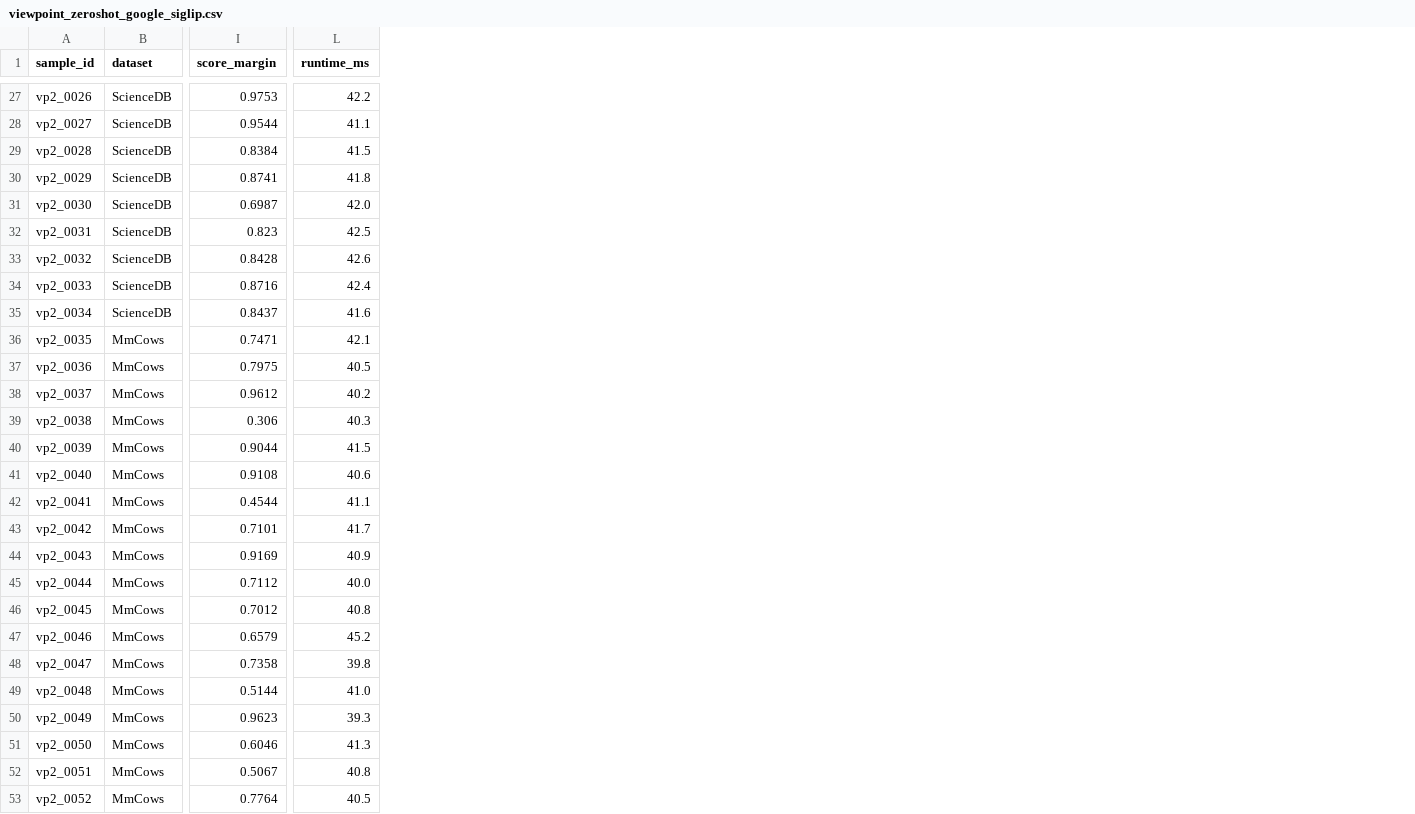
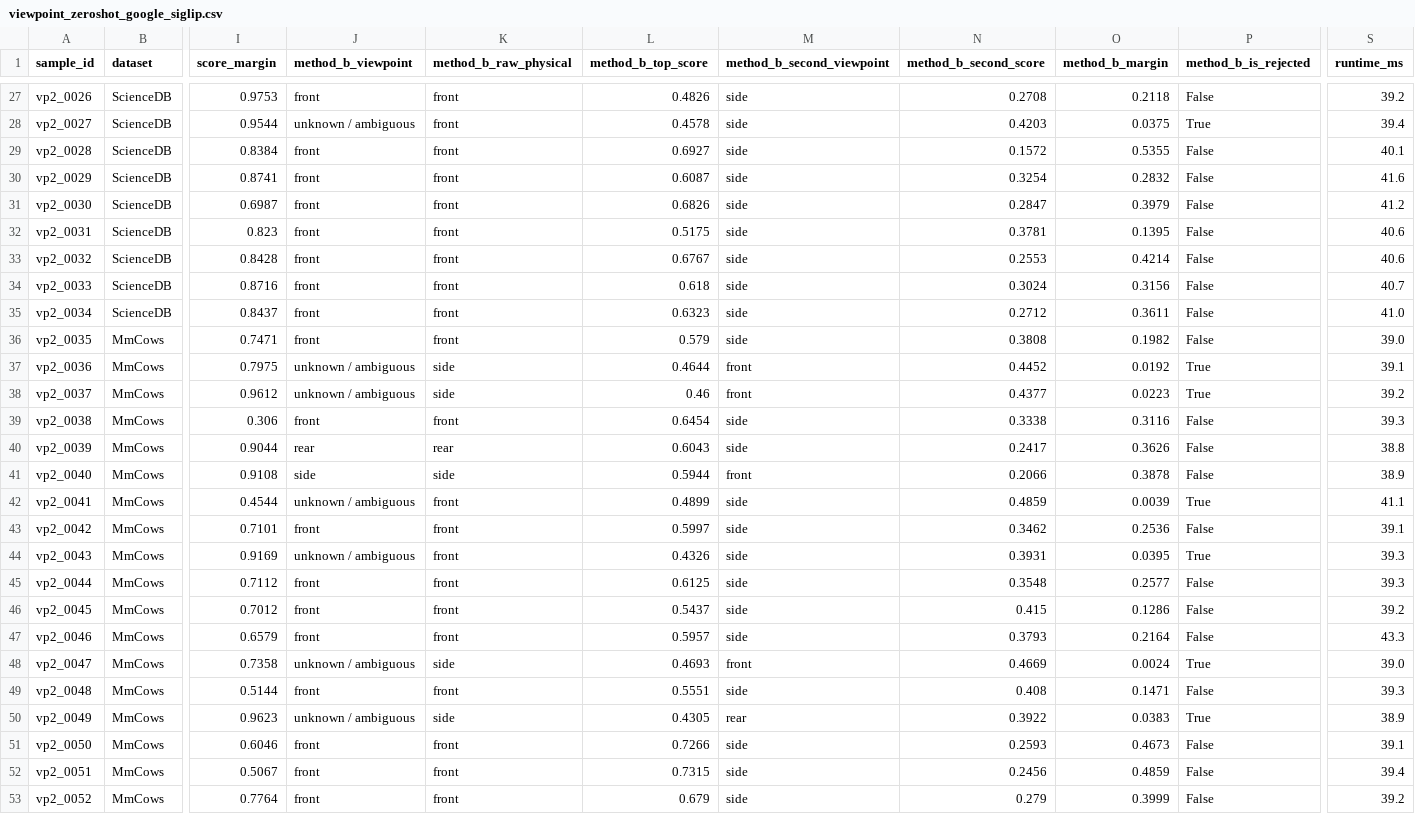
Before and after one commit to Hasinish/cattle-health-monitoring-multi-task-model, a CSV file: artifacts/perception_audit/viewpoint_zeroshot_expanded100/viewpoint_zeroshot_google_siglip.csv, drawn as a sheet; only a part is shown, gaps mark what is left out; addresses are those after the commit; the diff covers the shown part only; the diff names each change by its address in the sheet, - before the commit and + after, or states it on an @@ line.

```diff
--- a/artifacts/perception_audit/viewpoint_zeroshot_expanded100/viewpoint_zeroshot_google_siglip.csv
+++ b/artifacts/perception_audit/viewpoint_zeroshot_expanded100/viewpoint_zeroshot_google_siglip.csv
+column J (method_b_viewpoint), rows 27-53: front | unknown / ambiguous | front | front | front | front | front | front | front | front | unknown / ambiguous | unknown / ambiguous | front | rear | side | unknown / ambiguous | front | unknown / ambiguous | front | front | front | unknown / ambiguous | front | unknown / ambiguous | front | front | front
+column K (method_b_raw_physical), rows 27-53: front | front | front | front | front | front | front | front | front | front | side | side | front | rear | side | front | front | front | front | front | front | side | front | side | front | front | front
+column L (method_b_top_score), rows 27-53: 0.4826 | 0.4578 | 0.6927 | 0.6087 | 0.6826 | 0.5175 | 0.6767 | 0.618 | 0.6323 | 0.579 | 0.4644 | 0.46 | 0.6454 | 0.6043 | 0.5944 | 0.4899 | 0.5997 | 0.4326 | 0.6125 | 0.5437 | 0.5957 | 0.4693 | 0.5551 | 0.4305 | 0.7266 | 0.7315 | 0.679
+column M (method_b_second_viewpoint), rows 27-53: side | side | side | side | side | side | side | side | side | side | front | front | side | side | front | side | side | side | side | side | side | front | side | rear | side | side | side
+column N (method_b_second_score), rows 27-53: 0.2708 | 0.4203 | 0.1572 | 0.3254 | 0.2847 | 0.3781 | 0.2553 | 0.3024 | 0.2712 | 0.3808 | 0.4452 | 0.4377 | 0.3338 | 0.2417 | 0.2066 | 0.4859 | 0.3462 | 0.3931 | 0.3548 | 0.415 | 0.3793 | 0.4669 | 0.408 | 0.3922 | 0.2593 | 0.2456 | 0.279
+column O (method_b_margin), rows 27-53: 0.2118 | 0.0375 | 0.5355 | 0.2832 | 0.3979 | 0.1395 | 0.4214 | 0.3156 | 0.3611 | 0.1982 | 0.0192 | 0.0223 | 0.3116 | 0.3626 | 0.3878 | 0.0039 | 0.2536 | 0.0395 | 0.2577 | 0.1286 | 0.2164 | 0.0024 | 0.1471 | 0.0383 | 0.4673 | 0.4859 | 0.3999
+column P (method_b_is_rejected), rows 27-53: False | True | False | False | False | False | False | False | False | False | True | True | False | False | False | True | False | True | False | False | False | True | False | True | False | False | False
-S27 (runtime_ms): 42.2
+S27 (runtime_ms): 39.2
-S28 (runtime_ms): 41.1
+S28 (runtime_ms): 39.4
-S29 (runtime_ms): 41.5
+S29 (runtime_ms): 40.1
-S30 (runtime_ms): 41.8
+S30 (runtime_ms): 41.6
-S31 (runtime_ms): 42.0
+S31 (runtime_ms): 41.2
-S32 (runtime_ms): 42.5
+S32 (runtime_ms): 40.6
-S33 (runtime_ms): 42.6
+S33 (runtime_ms): 40.6
-S34 (runtime_ms): 42.4
+S34 (runtime_ms): 40.7
-S35 (runtime_ms): 41.6
+S35 (runtime_ms): 41.0
-S36 (runtime_ms): 42.1
+S36 (runtime_ms): 39.0
-S37 (runtime_ms): 40.5
+S37 (runtime_ms): 39.1
-S38 (runtime_ms): 40.2
+S38 (runtime_ms): 39.2
-S39 (runtime_ms): 40.3
+S39 (runtime_ms): 39.3
-S40 (runtime_ms): 41.5
+S40 (runtime_ms): 38.8
-S41 (runtime_ms): 40.6
+S41 (runtime_ms): 38.9
-S43 (runtime_ms): 41.7
+S43 (runtime_ms): 39.1
-S44 (runtime_ms): 40.9
+S44 (runtime_ms): 39.3
-S45 (runtime_ms): 40.0
+S45 (runtime_ms): 39.3
-S46 (runtime_ms): 40.8
+S46 (runtime_ms): 39.2
-S47 (runtime_ms): 45.2
+S47 (runtime_ms): 43.3
-S48 (runtime_ms): 39.8
+S48 (runtime_ms): 39.0
-S49 (runtime_ms): 41.0
+S49 (runtime_ms): 39.3
-S50 (runtime_ms): 39.3
+S50 (runtime_ms): 38.9
-S51 (runtime_ms): 41.3
+S51 (runtime_ms): 39.1
-S52 (runtime_ms): 40.8
+S52 (runtime_ms): 39.4
-S53 (runtime_ms): 40.5
+S53 (runtime_ms): 39.2
```
Also changed, not shown: 72 edited cells elsewhere in this file, artifacts/perception_audit/viewpoint_zeroshot_expanded100/viewpoint_zeroshot_openai_clip.csv, artifacts/perception_audit/viewpoint_zeroshot_expanded100/viewpoint_zeroshot_openclip_laion.csv, 4 other files.
